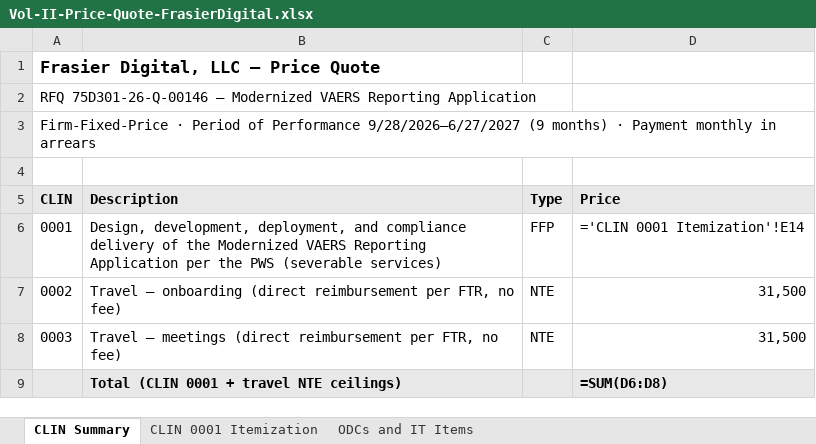
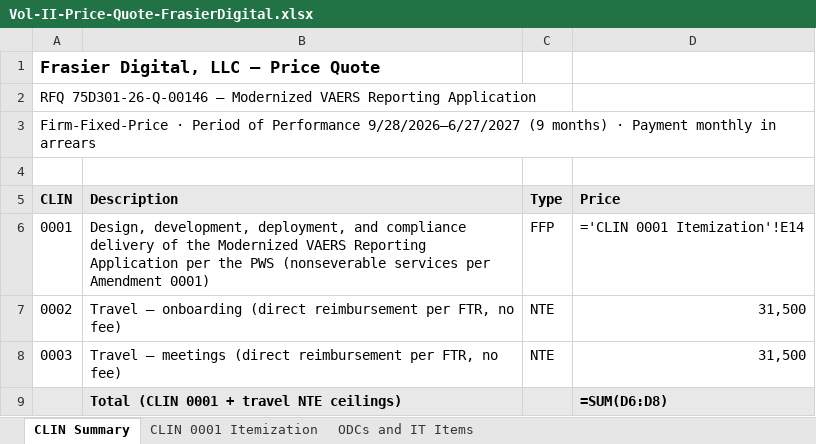
Before and after one commit to jwfrasier/ai-agent-proposal-tool, an Excel workbook: docs/responses/2026-09-04-cdc-vaers/out/Vol-II-Price-Quote-FrasierDigital.xlsx, sheet CLIN Summary, drawn as a sheet; values as stored, in another font and other column widths than the file's, no borders; formulas without a stored value are shown as written; the diff names each change by its address in the sheet, - before the commit and + after, or states it on an @@ line.

```diff
--- a/docs/responses/2026-09-04-cdc-vaers/out/Vol-II-Price-Quote-FrasierDigital.xlsx (sheet CLIN Summary)
+++ b/docs/responses/2026-09-04-cdc-vaers/out/Vol-II-Price-Quote-FrasierDigital.xlsx (sheet CLIN Summary)
-B6 (Description): …the PWS (severable services)
+B6 (Description): …the PWS (nonseverable services per Amendment 0001)
```
Also changed, not shown: sheet ODCs and IT Items, 14 other files.
